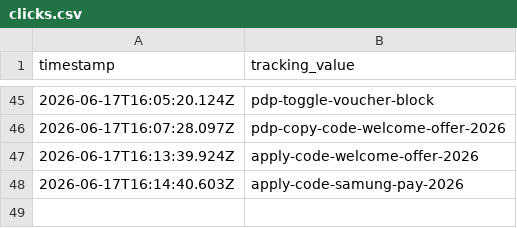
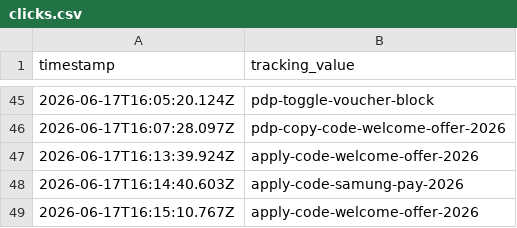
Before and after one commit to raymondwoocheil/sehk-ins-promo-track, a CSV file: data/clicks.csv, drawn as a sheet; only a part is shown, gaps mark what is left out.

```diff
--- a/data/clicks.csv
+++ b/data/clicks.csv
@@ -48 +48,2 @@ timestamp,tracking_value
 2026-06-17T16:14:40.603Z,apply-code-samung-pay-2026
+2026-06-17T16:15:10.767Z,apply-code-welcome-offer-2026
```
